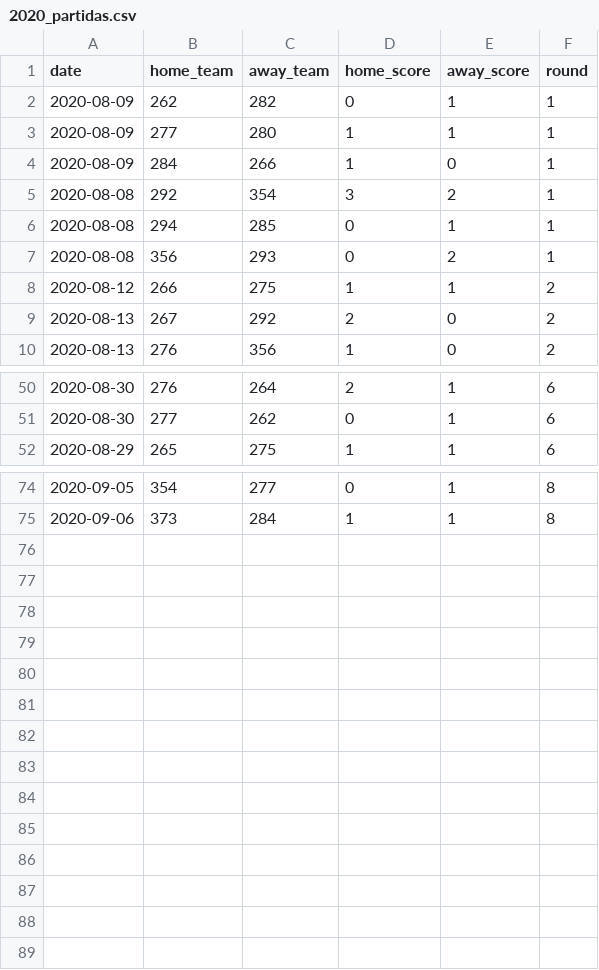
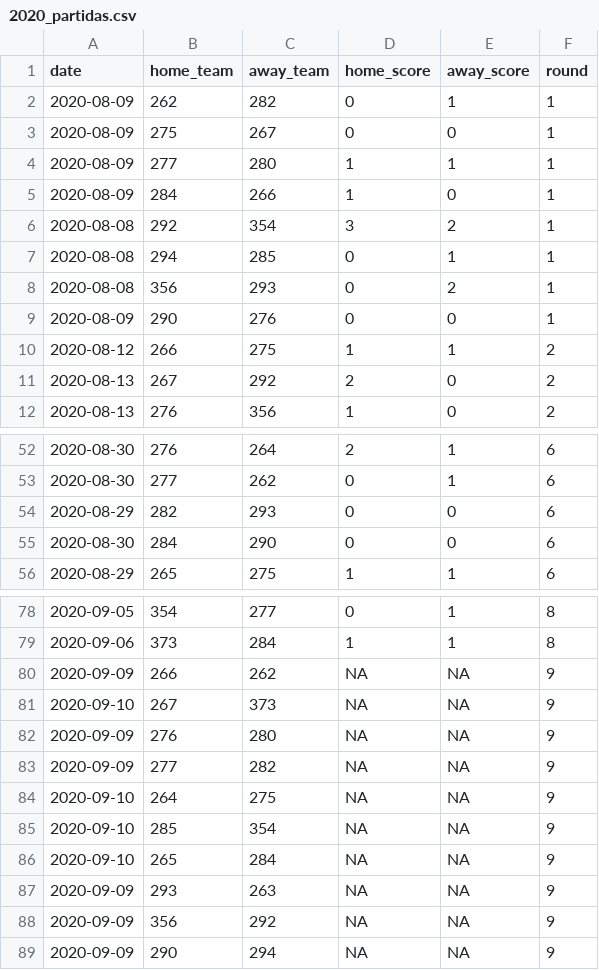
Before and after one commit to raphaelssampaio/caRtola, a CSV file: data/2020/2020_partidas.csv, drawn as a sheet; only a part is shown, gaps mark what is left out; the diff names each change by its address in the sheet, - before the commit and + after, or states it on an @@ line.

Commit message:
Update 2020_partidas.csv

```diff
--- a/data/2020/2020_partidas.csv
+++ b/data/2020/2020_partidas.csv
+row 3: 2020-08-09 | 275 | 267 | 0 | 0 | 1
+row 9: 2020-08-09 | 290 | 276 | 0 | 0 | 1
+row 54: 2020-08-29 | 282 | 293 | 0 | 0 | 6
+row 55: 2020-08-30 | 284 | 290 | 0 | 0 | 6
+row 80: 2020-09-09 | 266 | 262 | NA | NA | 9
+row 81: 2020-09-10 | 267 | 373 | NA | NA | 9
+row 82: 2020-09-09 | 276 | 280 | NA | NA | 9
+row 83: 2020-09-09 | 277 | 282 | NA | NA | 9
+row 84: 2020-09-10 | 264 | 275 | NA | NA | 9
+row 85: 2020-09-10 | 285 | 354 | NA | NA | 9
+row 86: 2020-09-10 | 265 | 284 | NA | NA | 9
+row 87: 2020-09-09 | 293 | 263 | NA | NA | 9
+row 88: 2020-09-09 | 356 | 292 | NA | NA | 9
+row 89: 2020-09-09 | 290 | 294 | NA | NA | 9
```
